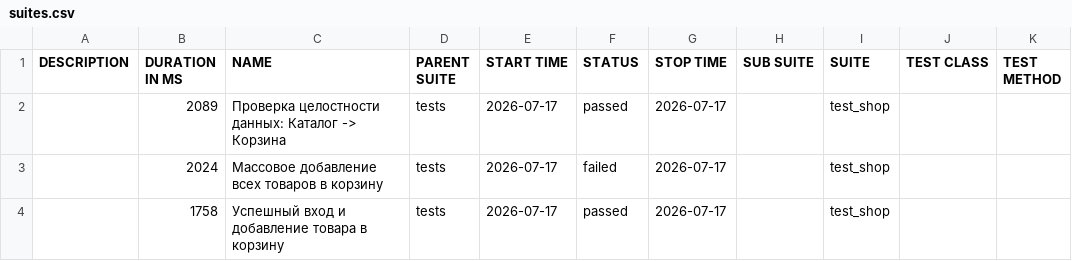
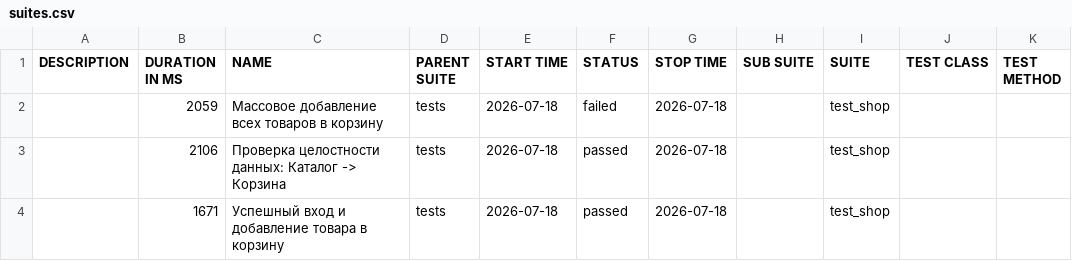
Before and after one commit to zasadwla01/automation, a CSV file: data/suites.csv, drawn as a sheet.

```diff
--- a/data/suites.csv
+++ b/data/suites.csv
@@ -1,4 +1,4 @@
 "DESCRIPTION","DURATION IN MS","NAME","PARENT SUITE","START TIME","STATUS","STOP TIME","SUB SUITE","SUITE","TEST CLASS","TEST METHOD"
-"","2089","Проверка целостности данных: Каталог -> Корзина","tests","2026-07-17","passed","2026-07-17","","test_shop","",""
-"","2024","Массовое добавление всех товаров в корзину","tests","2026-07-17","failed","2026-07-17","","test_shop","",""
-"","1758","Успешный вход и добавление товара в корзину","tests","2026-07-17","passed","2026-07-17","","test_shop","",""
+"","2059","Массовое добавление всех товаров в корзину","tests","2026-07-18","failed","2026-07-18","","test_shop","",""
+"","2106","Проверка целостности данных: Каталог -> Корзина","tests","2026-07-18","passed","2026-07-18","","test_shop","",""
+"","1671","Успешный вход и добавление товара в корзину","tests","2026-07-18","passed","2026-07-18","","test_shop","",""
```
Also changed, not shown: 29 other files.
